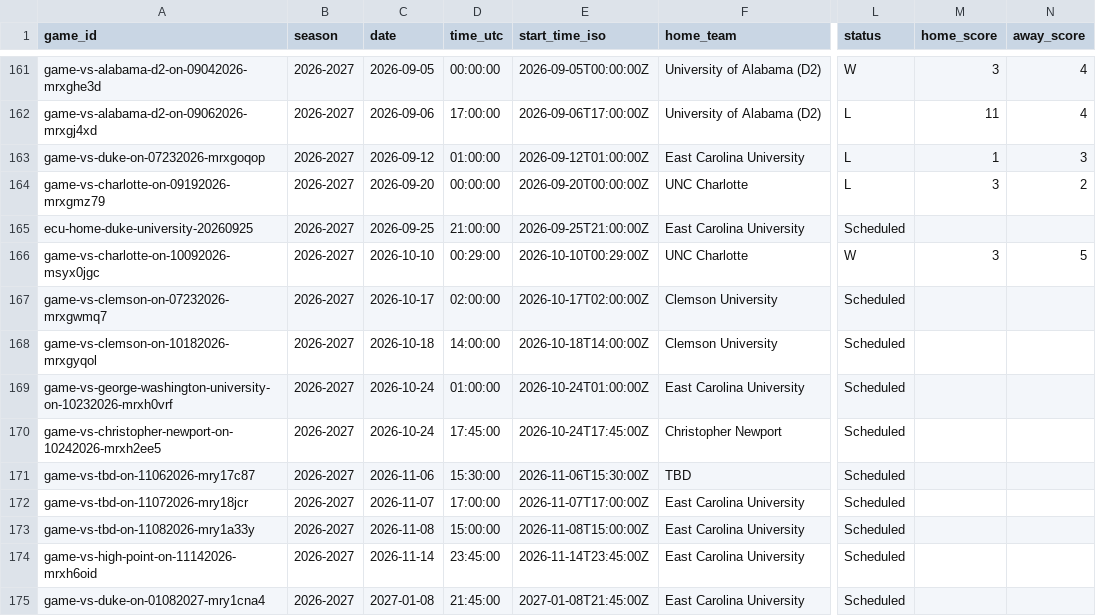
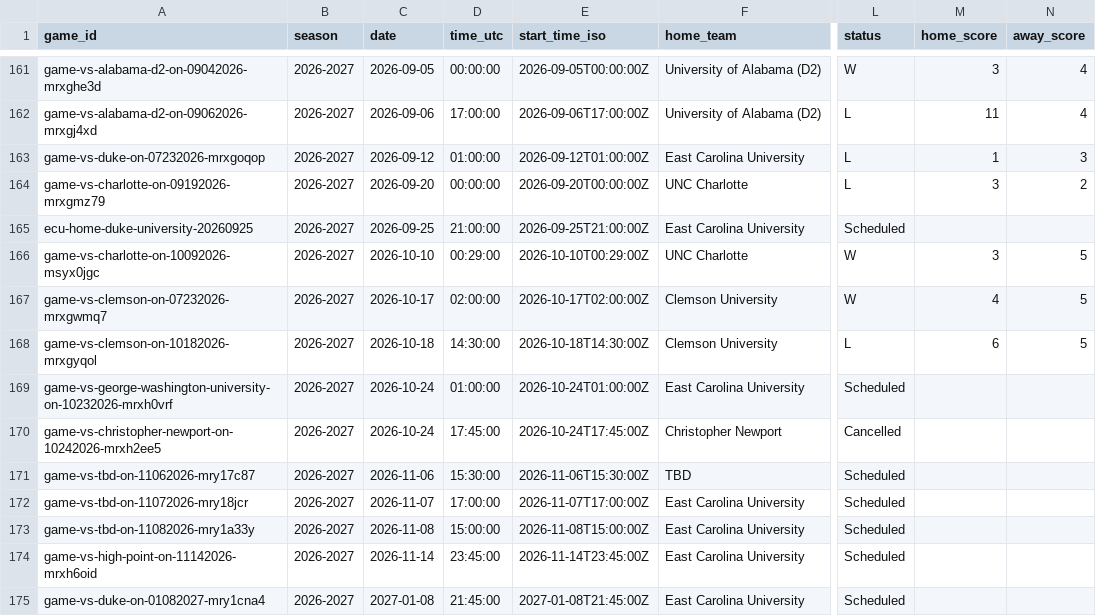
Before and after one commit to bdperkin/ecu-hockey-calendar, a CSV file: static/schedule.csv, drawn as a sheet; only a part is shown, gaps mark what is left out; the diff names each change by its address in the sheet, - before the commit and + after, or states it on an @@ line.

```diff
--- a/static/schedule.csv
+++ b/static/schedule.csv
-L167 (status): Scheduled
+L167 (status): W
-M167 (home_score): (empty)
+M167 (home_score): 4
-N167:N168 (away_score): (empty)
+N167:N168 (away_score): 5
-D168 (time_utc): 14:00:00
+D168 (time_utc): 14:30:00
-E168 (start_time_iso): 2026-10-18T14:00:00Z
+E168 (start_time_iso): 2026-10-18T14:30:00Z
-L168 (status): Scheduled
+L168 (status): L
-M168 (home_score): (empty)
+M168 (home_score): 6
-L170 (status): Scheduled
+L170 (status): Cancelled
```
Also changed, not shown: 2 other files.
